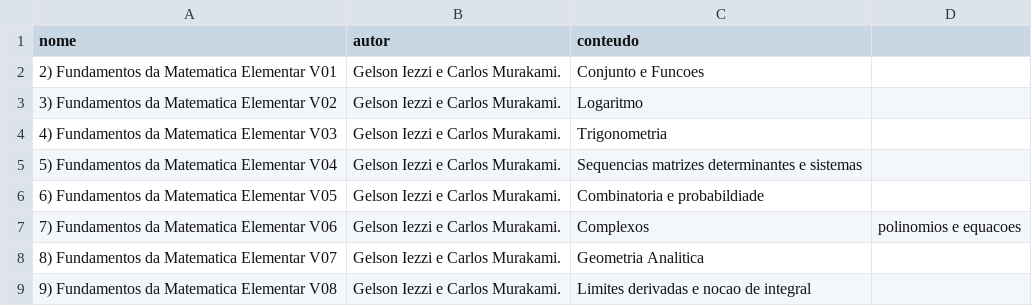
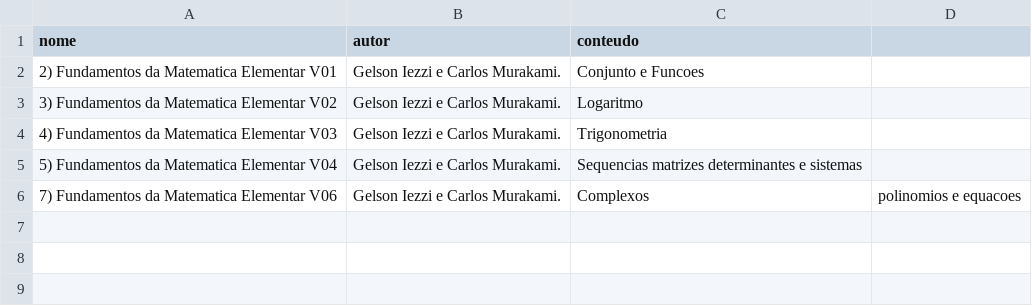
Before and after one commit to TheeViolinist/Library.c, a CSV file: math.csv, drawn as a sheet.

```diff
--- a/math.csv
+++ b/math.csv
@@ -5,5 +5,2 @@ nome, autor, conteudo
 5) Fundamentos da Matematica Elementar V04, Gelson Iezzi e Carlos Murakami., Sequencias matrizes determinantes e sistemas
-6) Fundamentos da Matematica Elementar V05, Gelson Iezzi e Carlos Murakami., Combinatoria e probabildiade
 7) Fundamentos da Matematica Elementar V06, Gelson Iezzi e Carlos Murakami., Complexos, polinomios e equacoes
-8) Fundamentos da Matematica Elementar V07, Gelson Iezzi e Carlos Murakami., Geometria Analitica
-9) Fundamentos da Matematica Elementar V08, Gelson Iezzi e Carlos Murakami., Limites derivadas e nocao de integral
```
Also changed, not shown: 3 other files.
